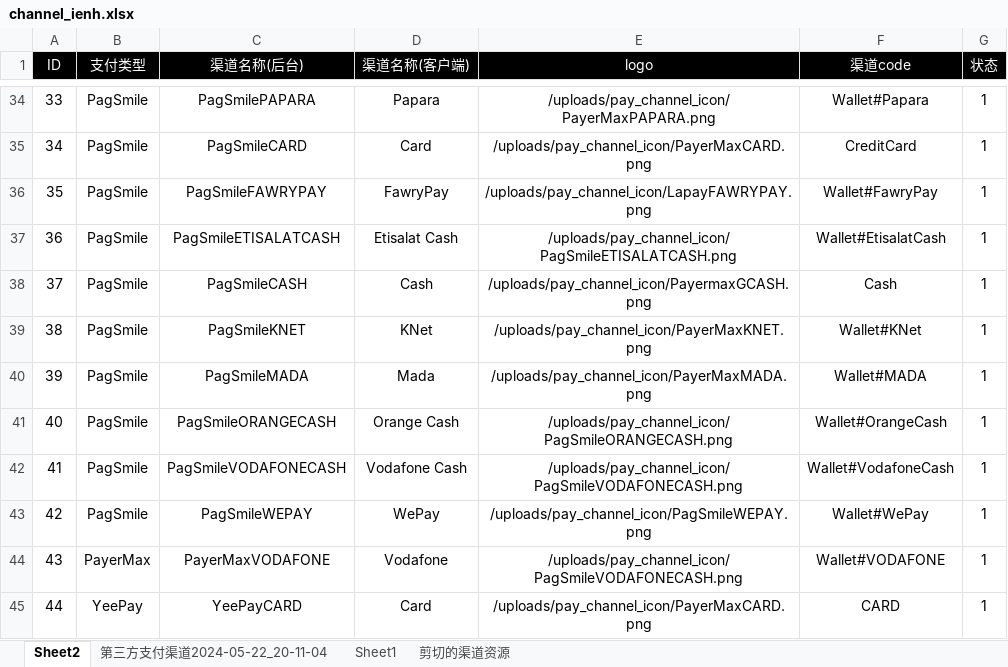
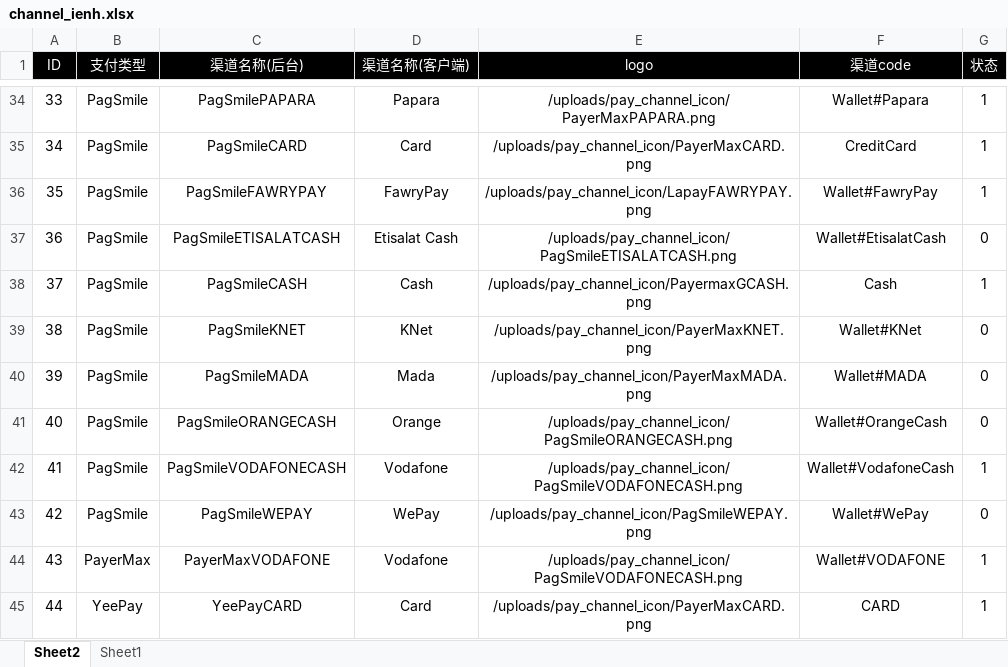
Before and after one commit to dash-lee/Order, an Excel workbook: Create_order/Excel Source/channel_ienh.xlsx, sheet Sheet2, drawn as a sheet; only a part is shown, gaps mark what is left out; values as stored, in another font and other column widths than the file's, no borders; the diff names each change by its address in the sheet, - before the commit and + after, or states it on an @@ line.

```diff
--- a/Create_order/Excel Source/channel_ienh.xlsx (sheet Sheet2)
+++ b/Create_order/Excel Source/channel_ienh.xlsx (sheet Sheet2)
-sheet tab: 第三方支付渠道2024-05-22_20-11-04
-sheet tab: 剪切的渠道资源
-G37 (状态): 1
+G37 (状态): 0
-G39:G41 (状态): 1
+G39:G41 (状态): 0
-D41 (渠道名称(客户端)): Orange Cash
+D41 (渠道名称(客户端)): Orange
-D42 (渠道名称(客户端)): Vodafone Cash
+D42 (渠道名称(客户端)): Vodafone
-G43 (状态): 1
+G43 (状态): 0
```
Also changed, not shown: sheet Sheet1, 9 other files.
